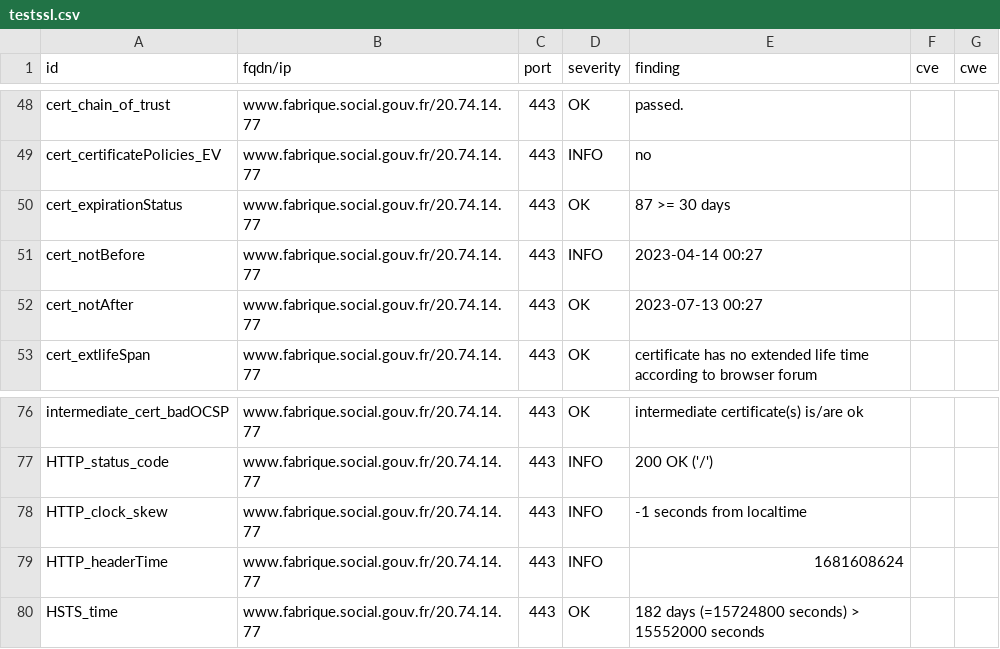
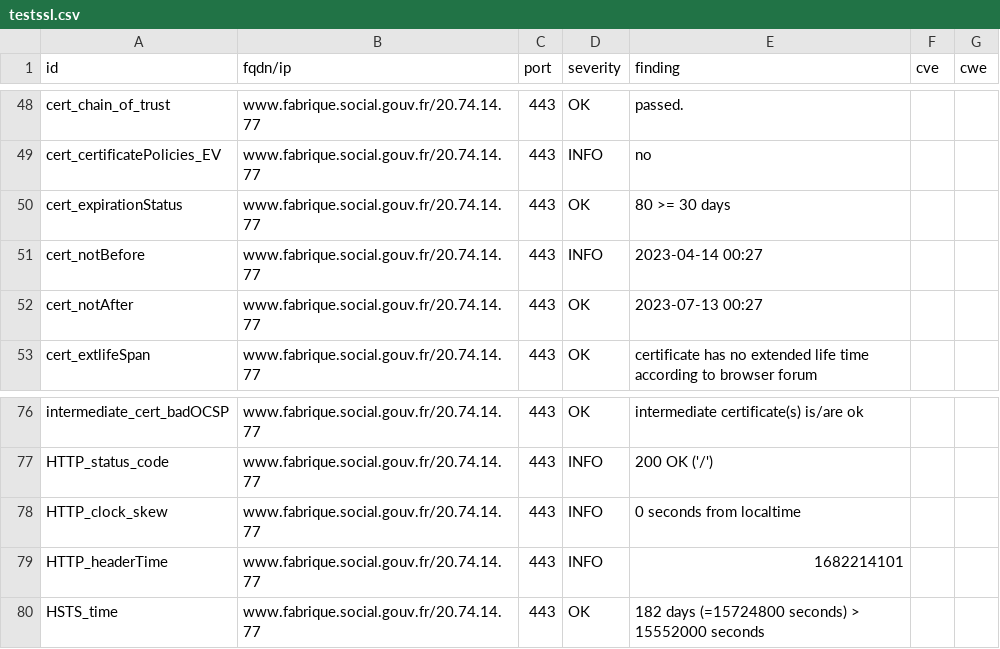
Before and after one commit to vviers/dahslord, a CSV file: results/aHR0cHM6Ly93d3cuZmFicmlxdWUuc29jaWFsLmdvdXYuZnI=/testssl.csv, drawn as a sheet; only a part is shown, gaps mark what is left out.

```diff
--- a/results/aHR0cHM6Ly93d3cuZmFicmlxdWUuc29jaWFsLmdvdXYuZnI=/testssl.csv
+++ b/results/aHR0cHM6Ly93d3cuZmFicmlxdWUuc29jaWFsLmdvdXYuZnI=/testssl.csv
@@ -49,3 +49,3 @@
 "cert_certificatePolicies_EV","www.fabrique.social.gouv.fr/20.74.14.77","443","INFO","no","",""
-"cert_expirationStatus","www.fabrique.social.gouv.fr/20.74.14.77","443","OK","87 >= 30 days","",""
+"cert_expirationStatus","www.fabrique.social.gouv.fr/20.74.14.77","443","OK","80 >= 30 days","",""
 "cert_notBefore","www.fabrique.social.gouv.fr/20.74.14.77","443","INFO","2023-04-14 00:27","",""
@@ -77,4 +77,4 @@
 "HTTP_status_code","www.fabrique.social.gouv.fr/20.74.14.77","443","INFO","200 OK ('/')","",""
-"HTTP_clock_skew","www.fabrique.social.gouv.fr/20.74.14.77","443","INFO","-1 seconds from localtime","",""
-"HTTP_headerTime","www.fabrique.social.gouv.fr/20.74.14.77","443","INFO","1681608624","",""
+"HTTP_clock_skew","www.fabrique.social.gouv.fr/20.74.14.77","443","INFO","0 seconds from localtime","",""
+"HTTP_headerTime","www.fabrique.social.gouv.fr/20.74.14.77","443","INFO","1682214101","",""
 "HSTS_time","www.fabrique.social.gouv.fr/20.74.14.77","443","OK","182 days (=15724800 seconds) > 15552000 seconds","",""
```
Also changed, not shown: 14 other files.
